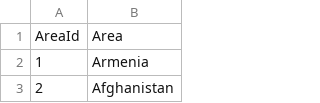
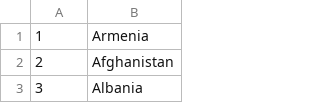
Before and after one commit to afreeorange/CSE6242-Project, a CSV file: data/table/countries.csv, drawn as a sheet; only a part is shown; the shorter side is filled out with more unchanged rows.

Commit message:
Updated csv files without headers

```diff
--- a/data/table/countries.csv
+++ b/data/table/countries.csv
@@ -1,2 +1 @@
-AreaId,Area
 1,Armenia
```
